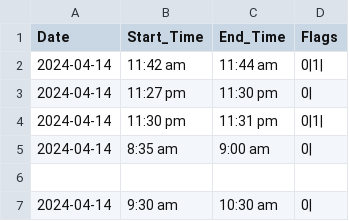
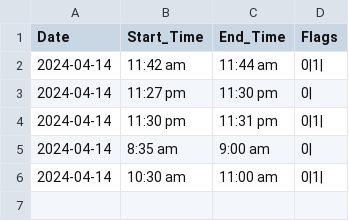
Before and after one commit to Dr-Sirius/Can-I-Go-Yet, a CSV file: Schedules/Schedules.csv, drawn as a sheet.

```diff
--- a/Schedules/Schedules.csv
+++ b/Schedules/Schedules.csv
@@ -5,3 +5,2 @@ Date, Start_Time, End_Time, Flags
 2024-04-14, 8:35 am, 9:00 am, 0|
-
-2024-04-14, 9:30 am, 10:30 am, 0|
+2024-04-14, 10:30 am, 11:00 am, 0|1|
```
Also changed, not shown: 6 other files.
